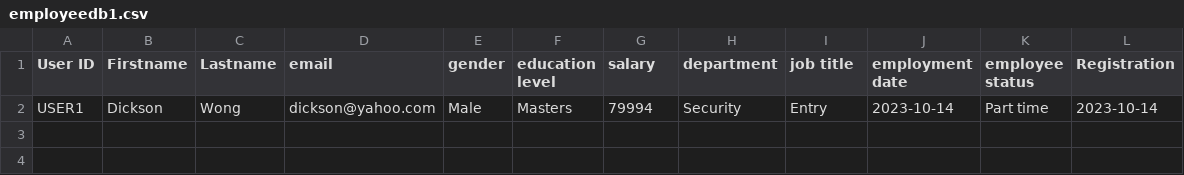
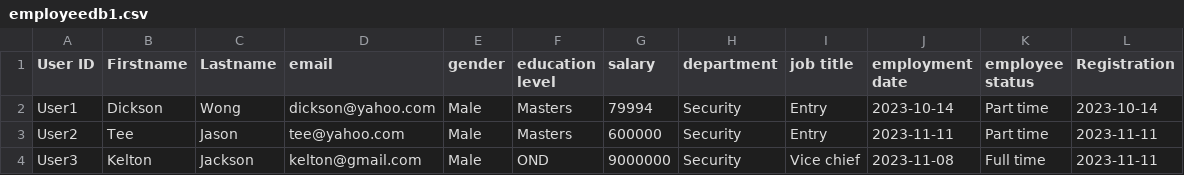
Before and after one commit to mr-temiitayo/pythonstreamlit, a CSV file: students/kelton/employeedb1.csv, drawn as a sheet.

```diff
--- a/students/kelton/employeedb1.csv
+++ b/students/kelton/employeedb1.csv
@@ -1,2 +1,4 @@
 User ID,Firstname,Lastname,email,gender,education level,salary,department,job title,employment date,employee status,Registration
-USER1,Dickson,Wong,dickson@yahoo.com,Male,Masters,79994,Security,Entry,2023-10-14,Part time,2023-10-14
+User1,Dickson,Wong,dickson@yahoo.com,Male,Masters,79994,Security,Entry,2023-10-14,Part time,2023-10-14
+User2,Tee,Jason,tee@yahoo.com,Male,Masters,600000,Security,Entry,2023-11-11,Part time,2023-11-11
+User3,Kelton,Jackson,kelton@gmail.com,Male,OND,9000000,Security,Vice chief,2023-11-08,Full time,2023-11-11
```
Also changed, not shown: 17 other files.
